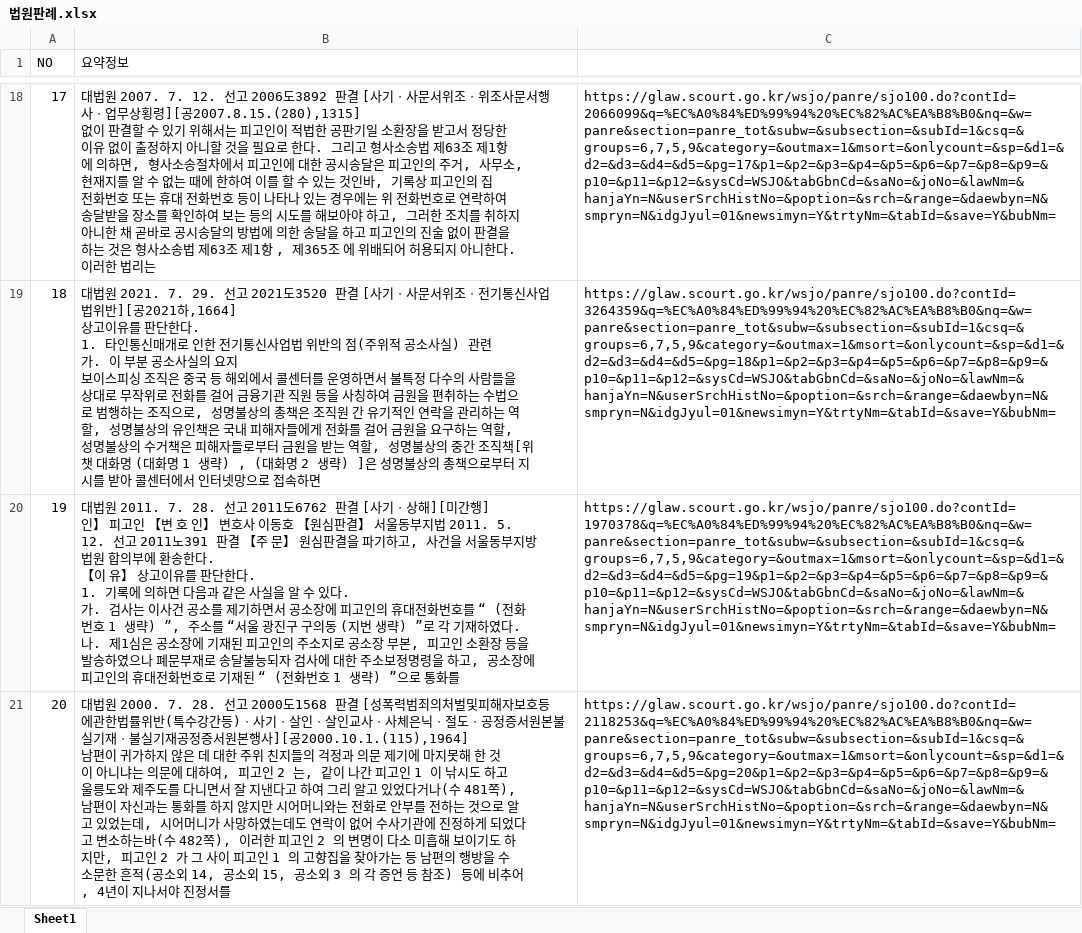
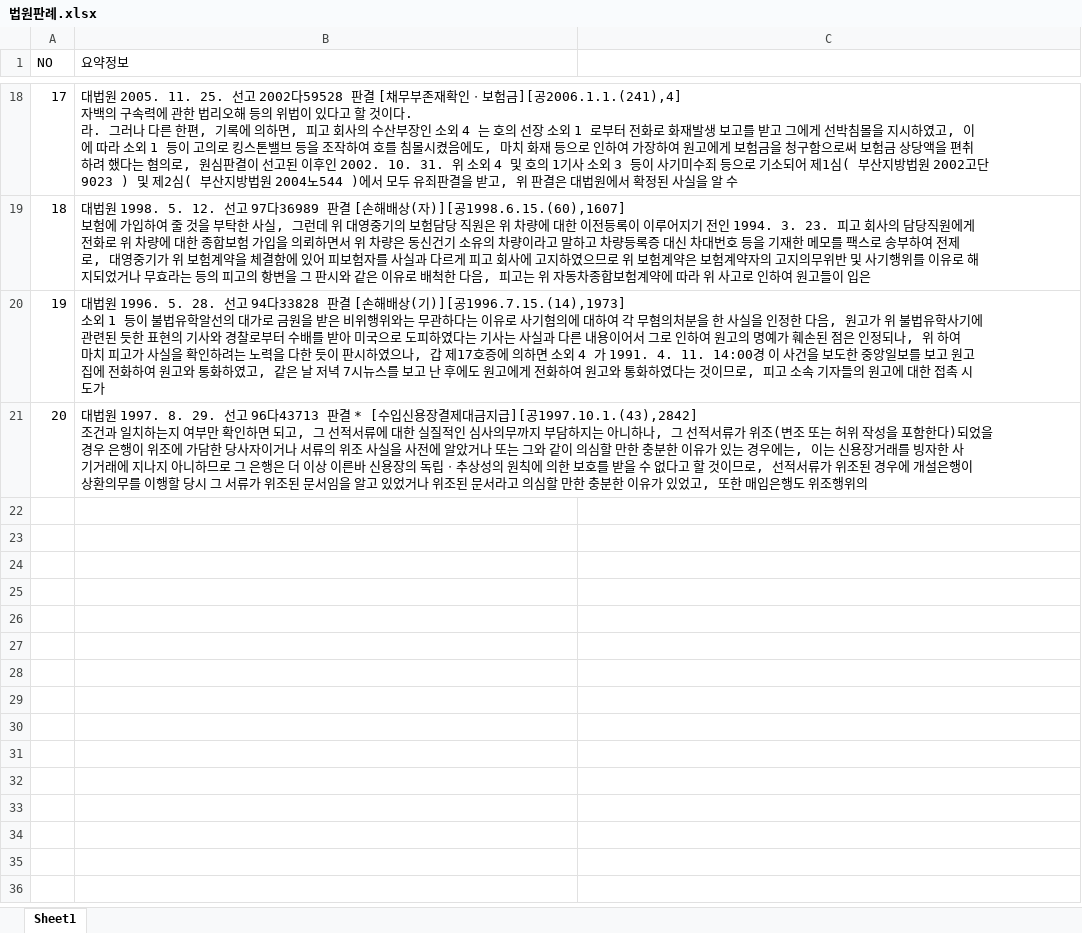
Before and after one commit to hyuck34/SiCT_Lawfirm_Demo, an Excel workbook: 법원판례.xlsx, sheet Sheet1, drawn as a sheet; only a part is shown, gaps mark what is left out; values as stored, in another font and other column widths than the file's, no borders; ↵ is a line break in a cell; the diff covers the shown part only; the diff names each change by its address in the sheet, - before the commit and + after, or states it on an @@ line.

```diff
--- a/법원판례.xlsx (sheet Sheet1)
+++ b/법원판례.xlsx (sheet Sheet1)
-B18 (요약정보): 대법원 2007. 7. 12. 선고 2006도3892 판결 [사기ㆍ사문서위조ㆍ위조사문서행사ㆍ업무상횡령][공2007.8.15.(280),1315] ↵ 없이 판결할 수 있기 위해서는 피고인이 적법한 공판기일 소환장을 받고서 정당한 이유 없이 출정하지 아니할 것을 필요로 한다. 그리고 형사소송법 제63조 제1항 에 의하면, 형사소송절차에서 피고인에 대한 공시송달은 피고인의 주거, 사무소, 현재지를 알 수 없는 때에 한하여 이를 할 수 있는 것인바, 기록상 피고인의 집 전화번호 또는 휴대 전화번호 등이 나타나 있는 경우에는 위 전화번호로 연락하여 송달받을 장소를 확인하여 보는 등의 시도를 해보아야 하고, 그러한 조치를 취하지 아니한 채 곧바로 공시송달의 방법에 의한 송달을 하고 피고인의 진술 없이 판결을 하는 것은 형사소송법 제63조 제1항 , 제365조 에 위배되어 허용되지 아니한다. 이러한 법리는
+B18 (요약정보): 대법원 2005. 11. 25. 선고 2002다59528 판결 [채무부존재확인ㆍ보험금][공2006.1.1.(241),4] ↵ 자백의 구속력에 관한 법리오해 등의 위법이 있다고 할 것이다. ↵ 라. 그러나 다른 한편, 기록에 의하면, 피고 회사의 수산부장인 소외 4 는 호의 선장 소외 1 로부터 전화로 화재발생 보고를 받고 그에게 선박침몰을 지시하였고, 이에 따라 소외 1 등이 고의로 킹스톤밸브 등을 조작하여 호를 침몰시켰음에도, 마치 화재 등으로 인하여 가장하여 원고에게 보험금을 청구함으로써 보험금 상당액을 편취하려 했다는 혐의로, 원심판결이 선고된 이후인 2002. 10. 31. 위 소외 4 및 호의 1기사 소외 3 등이 사기미수죄 등으로 기소되어 제1심( 부산지방법원 2002고단9023 ) 및 제2심( 부산지방법원 2004노544 )에서 모두 유죄판결을 받고, 위 판결은 대법원에서 확정된 사실을 알 수
-C18: https://glaw.scourt.go.kr/wsjo/panre/sjo100.do?contId=2066099&q=%EC%A0%84%ED%99%94%20%EC%82%AC%EA%B8%B0&nq=&w=panre&section=panre_tot&subw=&subsection=&subId=1&csq=&groups=6,7,5,9&category=&outmax=1&msort=&onlycount=&sp=&d1=&d2=&d3=&d4=&d5=&pg=17&p1=&p2=&p3=&p4=&p5=&p6=&p7=&p8=&p9=&p10=&p11=&p12=&sysCd=WSJO&tabGbnCd=&saNo=&joNo=&lawNm=&hanjaYn=N&userSrchHistNo=&poption=&srch=&range=&daewbyn=N&smpryn=N&idgJyul=01&newsimyn=Y&trtyNm=&tabId=&save=Y&bubNm=
+C18: (empty)
-B19 (요약정보): 대법원 2021. 7. 29. 선고 2021도3520 판결 [사기ㆍ사문서위조ㆍ전기통신사업법위반][공2021하,1664] ↵ 상고이유를 판단한다. ↵ 1. 타인통신매개로 인한 전기통신사업법 위반의 점(주위적 공소사실) 관련 ↵ 가. 이 부분 공소사실의 요지 ↵ 보이스피싱 조직은 중국 등 해외에서 콜센터를 운영하면서 불특정 다수의 사람들을 상대로 무작위로 전화를 걸어 금융기관 직원 등을 사칭하여 금원을 편취하는 수법으로 범행하는 조직으로, 성명불상의 총책은 조직원 간 유기적인 연락을 관리하는 역할, 성명불상의 유인책은 국내 피해자들에게 전화를 걸어 금원을 요구하는 역할, 성명불상의 수거책은 피해자들로부터 금원을 받는 역할, 성명불상의 중간 조직책[위챗 대화명 (대화명 1 생략) , (대화명 2 생략) ]은 성명불상의 총책으로부터 지시를 받아 콜센터에서 인터넷망으로 접속하면
+B19 (요약정보): 대법원 1998. 5. 12. 선고 97다36989 판결 [손해배상(자)][공1998.6.15.(60),1607] ↵ 보험에 가입하여 줄 것을 부탁한 사실, 그런데 위 대영중기의 보험담당 직원은 위 차량에 대한 이전등록이 이루어지기 전인 1994. 3. 23. 피고 회사의 담당직원에게 전화로 위 차량에 대한 종합보험 가입을 의뢰하면서 위 차량은 동신건기 소유의 차량이라고 말하고 차량등록증 대신 차대번호 등을 기재한 메모를 팩스로 송부하여 전제로, 대영중기가 위 보험계약을 체결함에 있어 피보험자를 사실과 다르게 피고 회사에 고지하였으므로 위 보험계약은 보험계약자의 고지의무위반 및 사기행위를 이유로 해지되었거나 무효라는 등의 피고의 항변을 그 판시와 같은 이유로 배척한 다음, 피고는 위 자동차종합보험계약에 따라 위 사고로 인하여 원고들이 입은
-C19: https://glaw.scourt.go.kr/wsjo/panre/sjo100.do?contId=3264359&q=%EC%A0%84%ED%99%94%20%EC%82%AC%EA%B8%B0&nq=&w=panre&section=panre_tot&subw=&subsection=&subId=1&csq=&groups=6,7,5,9&category=&outmax=1&msort=&onlycount=&sp=&d1=&d2=&d3=&d4=&d5=&pg=18&p1=&p2=&p3=&p4=&p5=&p6=&p7=&p8=&p9=&p10=&p11=&p12=&sysCd=WSJO&tabGbnCd=&saNo=&joNo=&lawNm=&hanjaYn=N&userSrchHistNo=&poption=&srch=&range=&daewbyn=N&smpryn=N&idgJyul=01&newsimyn=Y&trtyNm=&tabId=&save=Y&bubNm=
+C19: (empty)
-B20 (요약정보): 대법원 2011. 7. 28. 선고 2011도6762 판결 [사기ㆍ상해][미간행] ↵ 인】 피고인 【변 호 인】 변호사 이동호 【원심판결】 서울동부지법 2011. 5. 12. 선고 2011노391 판결 【주 문】 원심판결을 파기하고, 사건을 서울동부지방법원 합의부에 환송한다. ↵ 【이 유】 상고이유를 판단한다. ↵ 1. 기록에 의하면 다음과 같은 사실을 알 수 있다. ↵ 가. 검사는 이사건 공소를 제기하면서 공소장에 피고인의 휴대전화번호를 “ (전화번호 1 생략) ”, 주소를 “서울 광진구 구의동 (지번 생략) ”로 각 기재하였다. ↵ 나. 제1심은 공소장에 기재된 피고인의 주소지로 공소장 부본, 피고인 소환장 등을 발송하였으나 폐문부재로 송달불능되자 검사에 대한 주소보정명령을 하고, 공소장에 피고인의 휴대전화번호로 기재된 “ (전화번호 1 생략) ”으로 통화를
+B20 (요약정보): 대법원 1996. 5. 28. 선고 94다33828 판결 [손해배상(기)][공1996.7.15.(14),1973] ↵ 소외 1 등이 불법유학알선의 대가로 금원을 받은 비위행위와는 무관하다는 이유로 사기혐의에 대하여 각 무혐의처분을 한 사실을 인정한 다음, 원고가 위 불법유학사기에 관련된 듯한 표현의 기사와 경찰로부터 수배를 받아 미국으로 도피하였다는 기사는 사실과 다른 내용이어서 그로 인하여 원고의 명예가 훼손된 점은 인정되나, 위 하여 마치 피고가 사실을 확인하려는 노력을 다한 듯이 판시하였으나, 갑 제17호증에 의하면 소외 4 가 1991. 4. 11. 14:00경 이 사건을 보도한 중앙일보를 보고 원고 집에 전화하여 원고와 통화하였고, 같은 날 저녁 7시뉴스를 보고 난 후에도 원고에게 전화하여 원고와 통화하였다는 것이므로, 피고 소속 기자들의 원고에 대한 접촉 시도가
-C20: https://glaw.scourt.go.kr/wsjo/panre/sjo100.do?contId=1970378&q=%EC%A0%84%ED%99%94%20%EC%82%AC%EA%B8%B0&nq=&w=panre&section=panre_tot&subw=&subsection=&subId=1&csq=&groups=6,7,5,9&category=&outmax=1&msort=&onlycount=&sp=&d1=&d2=&d3=&d4=&d5=&pg=19&p1=&p2=&p3=&p4=&p5=&p6=&p7=&p8=&p9=&p10=&p11=&p12=&sysCd=WSJO&tabGbnCd=&saNo=&joNo=&lawNm=&hanjaYn=N&userSrchHistNo=&poption=&srch=&range=&daewbyn=N&smpryn=N&idgJyul=01&newsimyn=Y&trtyNm=&tabId=&save=Y&bubNm=
+C20: (empty)
-B21 (요약정보): 대법원 2000. 7. 28. 선고 2000도1568 판결 [성폭력범죄의처벌및피해자보호등에관한법률위반(특수강간등)ㆍ사기ㆍ살인ㆍ살인교사ㆍ사체은닉ㆍ절도ㆍ공정증서원본불실기재ㆍ불실기재공정증서원본행사][공2000.10.1.(115),1964] ↵ 남편이 귀가하지 않은 데 대한 주위 친지들의 걱정과 의문 제기에 마지못해 한 것이 아니냐는 의문에 대하여, 피고인 2 는, 같이 나간 피고인 1 이 낚시도 하고 울릉도와 제주도를 다니면서 잘 지낸다고 하여 그리 알고 있었다거나(수 481쪽), 남편이 자신과는 통화를 하지 않지만 시어머니와는 전화로 안부를 전하는 것으로 알고 있었는데, 시어머니가 사망하였는데도 연락이 없어 수사기관에 진정하게 되었다고 변소하는바(수 482쪽), 이러한 피고인 2 의 변명이 다소 미흡해 보이기도 하지만, 피고인 2 가 그 사이 피고인 1 의 고향집을 찾아가는 등 남편의 행방을 수소문한 흔적(공소외 14, 공소외 15, 공소외 3 의 각 증언 등 참조) 등에 비추어, 4년이 지나서야 진정서를
+B21 (요약정보): 대법원 1997. 8. 29. 선고 96다43713 판결 * [수입신용장결제대금지급][공1997.10.1.(43),2842] ↵ 조건과 일치하는지 여부만 확인하면 되고, 그 선적서류에 대한 실질적인 심사의무까지 부담하지는 아니하나, 그 선적서류가 위조(변조 또는 허위 작성을 포함한다)되었을 경우 은행이 위조에 가담한 당사자이거나 서류의 위조 사실을 사전에 알았거나 또는 그와 같이 의심할 만한 충분한 이유가 있는 경우에는, 이는 신용장거래를 빙자한 사기거래에 지나지 아니하므로 그 은행은 더 이상 이른바 신용장의 독립ㆍ추상성의 원칙에 의한 보호를 받을 수 없다고 할 것이므로, 선적서류가 위조된 경우에 개설은행이 상환의무를 이행할 당시 그 서류가 위조된 문서임을 알고 있었거나 위조된 문서라고 의심할 만한 충분한 이유가 있었고, 또한 매입은행도 위조행위의
-C21: https://glaw.scourt.go.kr/wsjo/panre/sjo100.do?contId=2118253&q=%EC%A0%84%ED%99%94%20%EC%82%AC%EA%B8%B0&nq=&w=panre&section=panre_tot&subw=&subsection=&subId=1&csq=&groups=6,7,5,9&category=&outmax=1&msort=&onlycount=&sp=&d1=&d2=&d3=&d4=&d5=&pg=20&p1=&p2=&p3=&p4=&p5=&p6=&p7=&p8=&p9=&p10=&p11=&p12=&sysCd=WSJO&tabGbnCd=&saNo=&joNo=&lawNm=&hanjaYn=N&userSrchHistNo=&poption=&srch=&range=&daewbyn=N&smpryn=N&idgJyul=01&newsimyn=Y&trtyNm=&tabId=&save=Y&bubNm=
+C21: (empty)
```
Also changed, not shown: 32 edited cells elsewhere in this sheet, 24 other files.
